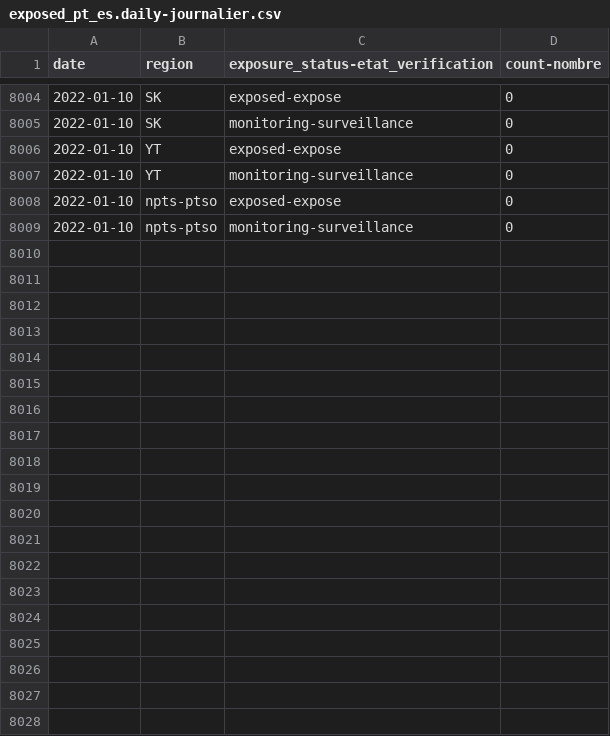
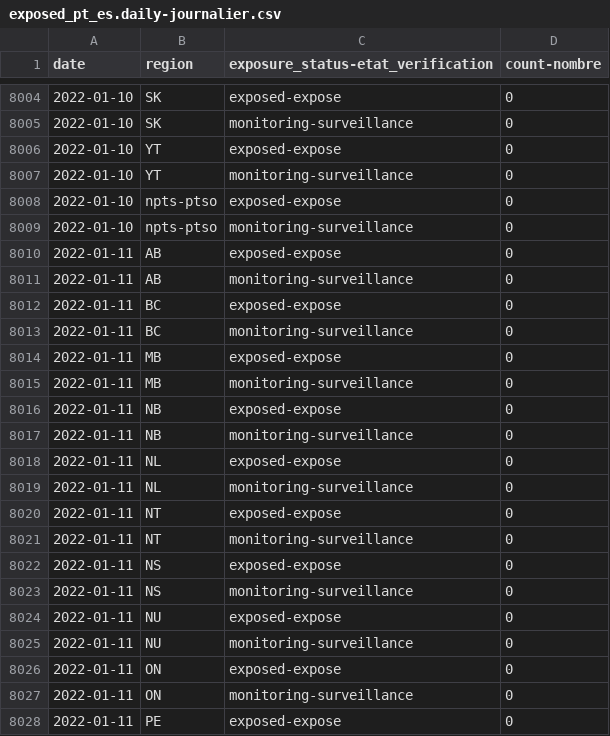
Before and after one commit to cds-snc/covid-alert-data-staging, a CSV file: unmasked_metrics/csv/daily-journalier/exposed_pt_es.daily-journalier.csv, drawn as a sheet; only a part is shown, gaps mark what is left out; the diff covers the shown part only.

```diff
--- a/unmasked_metrics/csv/daily-journalier/exposed_pt_es.daily-journalier.csv
+++ b/unmasked_metrics/csv/daily-journalier/exposed_pt_es.daily-journalier.csv
@@ -8009 +8009,20 @@ date,region,exposure_status-etat_verification,count-nombre
 2022-01-10,npts-ptso,monitoring-surveillance,0
+2022-01-11,AB,exposed-expose,0
+2022-01-11,AB,monitoring-surveillance,0
+2022-01-11,BC,exposed-expose,0
+2022-01-11,BC,monitoring-surveillance,0
+2022-01-11,MB,exposed-expose,0
+2022-01-11,MB,monitoring-surveillance,0
+2022-01-11,NB,exposed-expose,0
+2022-01-11,NB,monitoring-surveillance,0
+2022-01-11,NL,exposed-expose,0
+2022-01-11,NL,monitoring-surveillance,0
+2022-01-11,NT,exposed-expose,0
+2022-01-11,NT,monitoring-surveillance,0
+2022-01-11,NS,exposed-expose,0
+2022-01-11,NS,monitoring-surveillance,0
+2022-01-11,NU,exposed-expose,0
+2022-01-11,NU,monitoring-surveillance,0
+2022-01-11,ON,exposed-expose,0
+2022-01-11,ON,monitoring-surveillance,0
+2022-01-11,PE,exposed-expose,0
```
Also changed, not shown: 9 added rows elsewhere in this file, masked_metrics/csv/daily-journalier/server_otk_claimed_pt.daily-journalier.csv, masked_metrics/csv/daily-journalier/server_otk_generated_pt.daily-journalier.csv, 19 other files.
